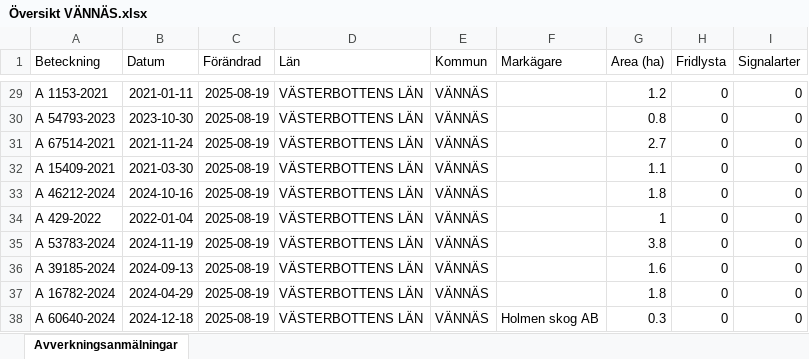
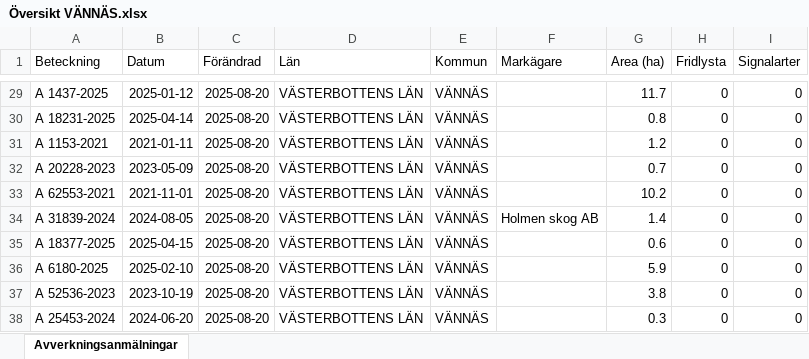
Before and after one commit to klasma/Logging_2460, an Excel workbook: Översikt VÄNNÄS.xlsx, sheet Avverkningsanmälningar, drawn as a sheet; only a part is shown, gaps mark what is left out; values as stored, in another font and other column widths than the file's, no borders; the diff covers the shown part only; the diff names each change by its address in the sheet, - before the commit and + after, or states it on an @@ line.

```diff
--- a/Översikt VÄNNÄS.xlsx (sheet Avverkningsanmälningar)
+++ b/Översikt VÄNNÄS.xlsx (sheet Avverkningsanmälningar)
-A29 (Beteckning): A 1153-2021
+A29 (Beteckning): A 1437-2025
-B29 (Datum): 2021-01-11
+B29 (Datum): 2025-01-12
-C29:C38 (Förändrad): 2025-08-19
+C29:C38 (Förändrad): 2025-08-20
-G29 (Area (ha)): 1.2
+G29 (Area (ha)): 11.7
-A30 (Beteckning): A 54793-2023
+A30 (Beteckning): A 18231-2025
-B30 (Datum): 2023-10-30
+B30 (Datum): 2025-04-14
-A31 (Beteckning): A 67514-2021
+A31 (Beteckning): A 1153-2021
-B31 (Datum): 2021-11-24
+B31 (Datum): 2021-01-11
-G31 (Area (ha)): 2.7
+G31 (Area (ha)): 1.2
-A32 (Beteckning): A 15409-2021
+A32 (Beteckning): A 20228-2023
-B32 (Datum): 2021-03-30
+B32 (Datum): 2023-05-09
-G32 (Area (ha)): 1.1
+G32 (Area (ha)): 0.7
-A33 (Beteckning): A 46212-2024
+A33 (Beteckning): A 62553-2021
-B33 (Datum): 2024-10-16
+B33 (Datum): 2021-11-01
-G33 (Area (ha)): 1.8
+G33 (Area (ha)): 10.2
-A34 (Beteckning): A 429-2022
+A34 (Beteckning): A 31839-2024
-B34 (Datum): 2022-01-04
+B34 (Datum): 2024-08-05
-F34 (Markägare): (empty)
+F34 (Markägare): Holmen skog AB
-G34 (Area (ha)): 1
+G34 (Area (ha)): 1.4
-A35 (Beteckning): A 53783-2024
+A35 (Beteckning): A 18377-2025
-B35 (Datum): 2024-11-19
+B35 (Datum): 2025-04-15
-G35 (Area (ha)): 3.8
+G35 (Area (ha)): 0.6
-A36 (Beteckning): A 39185-2024
+A36 (Beteckning): A 6180-2025
-B36 (Datum): 2024-09-13
+B36 (Datum): 2025-02-10
-G36 (Area (ha)): 1.6
+G36 (Area (ha)): 5.9
-A37 (Beteckning): A 16782-2024
+A37 (Beteckning): A 52536-2023
-B37 (Datum): 2024-04-29
+B37 (Datum): 2023-10-19
-G37 (Area (ha)): 1.8
+G37 (Area (ha)): 3.8
-A38 (Beteckning): A 60640-2024
+A38 (Beteckning): A 25453-2024
-B38 (Datum): 2024-12-18
+B38 (Datum): 2024-06-20
-F38 (Markägare): Holmen skog AB
+F38 (Markägare): (empty)
```
Also changed, not shown: 774 edited cells elsewhere in this sheet, artfynd/A 19776-2025 artfynd.xlsx, artfynd/A 21711-2025 artfynd.xlsx, 41 other files.
